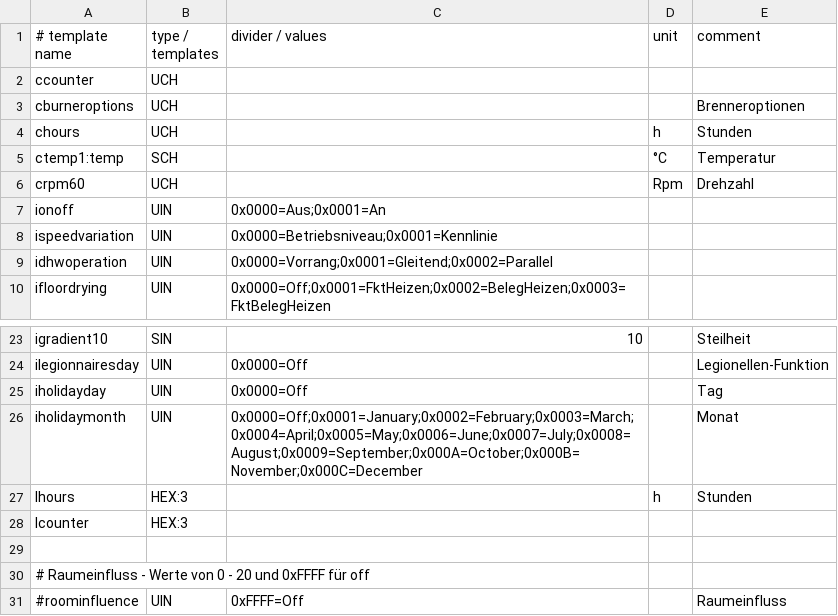
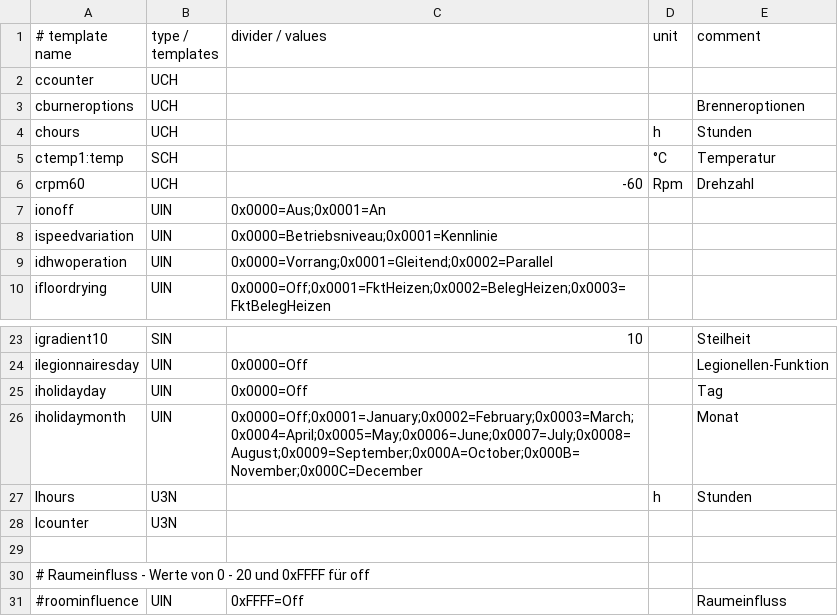
Before and after one commit to J0EK3R/ebusd-configuration-weishaupt, a CSV file: weishaupt/_templates.csv, drawn as a sheet; only a part is shown, gaps mark what is left out.

```diff
--- a/weishaupt/_templates.csv
+++ b/weishaupt/_templates.csv
@@ -5,3 +5,3 @@ chours,UCH,,h,Stunden
 ctemp1:temp,SCH,,°C,Temperatur
-crpm60,UCH,,Rpm,Drehzahl
+crpm60,UCH,-60,Rpm,Drehzahl
 ionoff,UIN,0x0000=Aus;0x0001=An,,
@@ -26,4 +26,4 @@ iholidayday,UIN,0x0000=Off,,Tag
 iholidaymonth,UIN,0x0000=Off;0x0001=January;0x0002=February;0x0003=March;0x0004=April;0x0005=May;0x0006=June;0x0007=July;0x0008=August;0x0009=September;0x000A=October;0x000B=November;0x000C=December,,Monat
-lhours,HEX:3,,h,Stunden
-lcounter,HEX:3,,,
+lhours,U3N,,h,Stunden
+lcounter,U3N,,,
 
```
Also changed, not shown: weishaupt/08.csv, weishaupt/51.csv, 1 other file.
